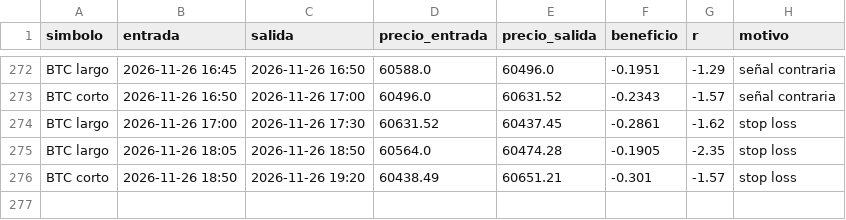
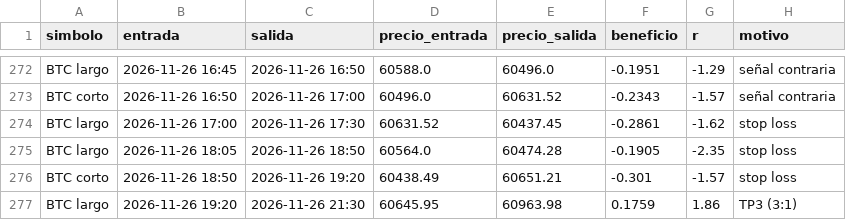
Before and after one commit to KUbikGamerYT/bots-trading, a CSV file: operaciones_loco.csv, drawn as a sheet; only a part is shown, gaps mark what is left out; the diff names each change by its address in the sheet, - before the commit and + after, or states it on an @@ line.

```diff
--- a/operaciones_loco.csv
+++ b/operaciones_loco.csv
+row 277: BTC largo | 2026-11-26 19:20 | 2026-11-26 21:30 | 60645.95 | 60963.98 | 0.1759 | 1.86 | TP3 (3:1)
```
Also changed, not shown: capital_ftmo.csv, capital_loco.csv, 19 other files.
